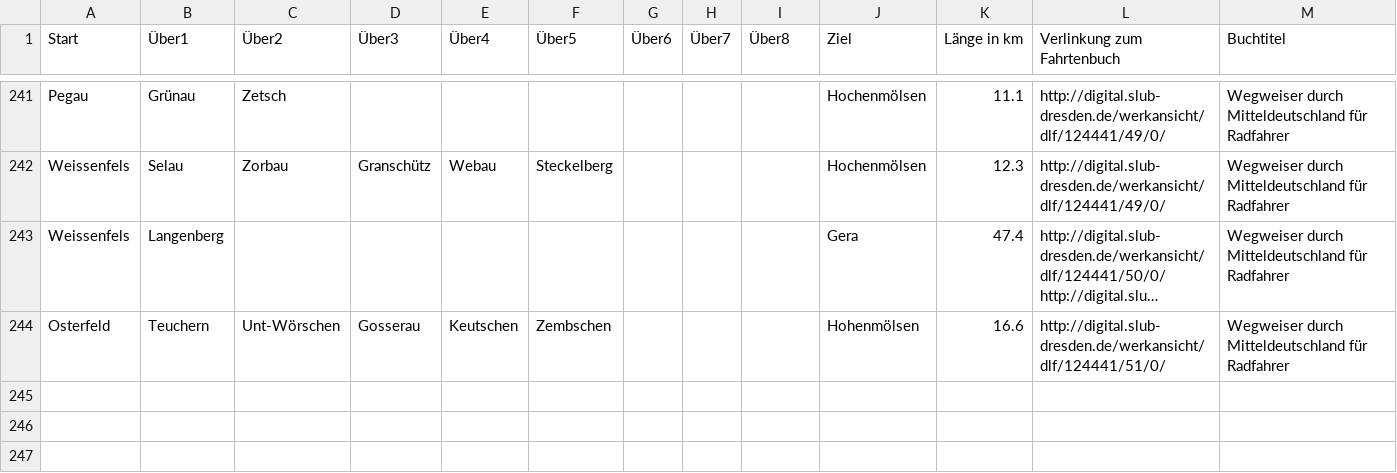
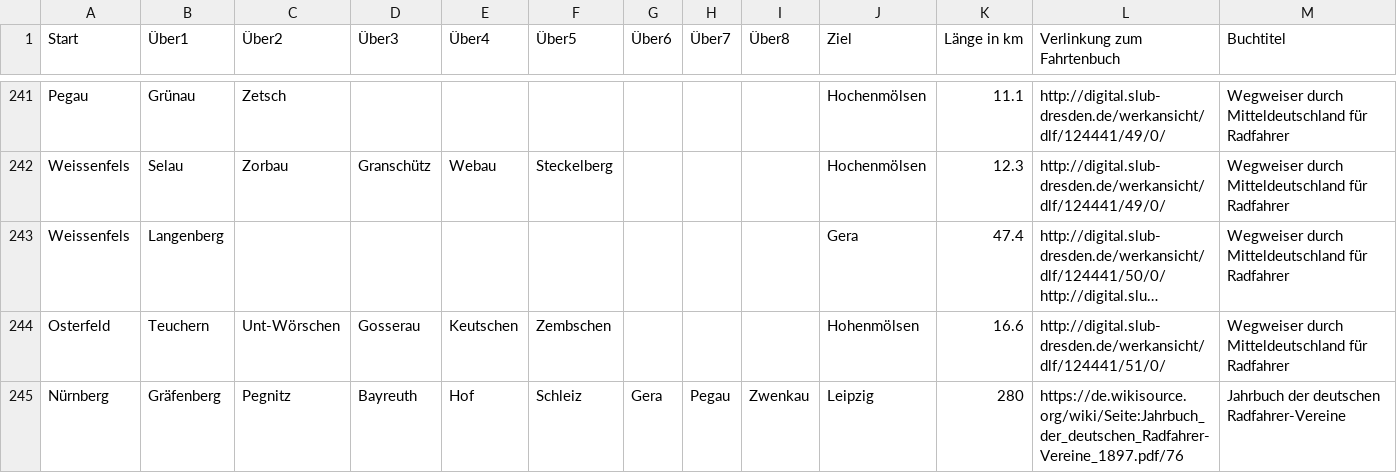
Before and after one commit to nachgeradelt/nachgeradelt, a CSV file: tourenverzeichnis.csv, drawn as a sheet; only a part is shown, gaps mark what is left out; long unchanged cells end in …; rows hold the shown columns only; the diff names each change by its address in the sheet, - before the commit and + after, or states it on an @@ line.

Commit message:
Update Tour aus Jahrbuch 1897

```diff
--- a/tourenverzeichnis.csv
+++ b/tourenverzeichnis.csv
+row 245: Nürnberg | Gräfenberg | Pegnitz | Bayreuth | Hof | Schleiz | Gera | Pegau | Zwenkau | Leipzig | 280 | https://de.wikisource.org/wiki/Seite:Jahrbuch_der_deutschen_Radfahrer-Vereine_1897.pdf/76 | Jahrbuch der deutschen Radfahrer-Vereine
```
